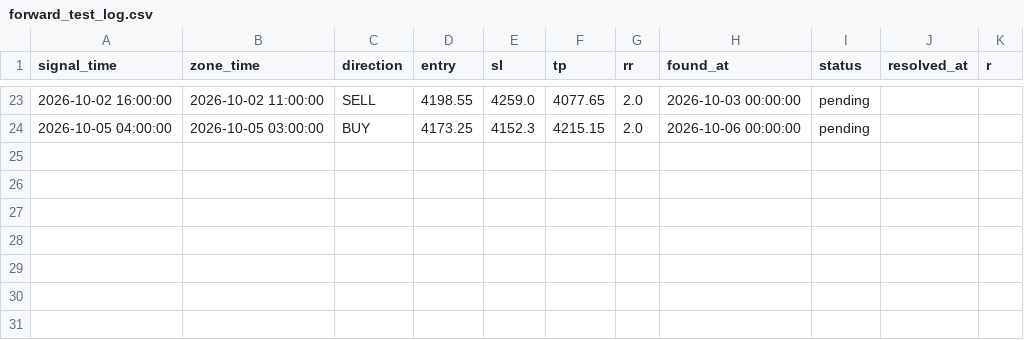
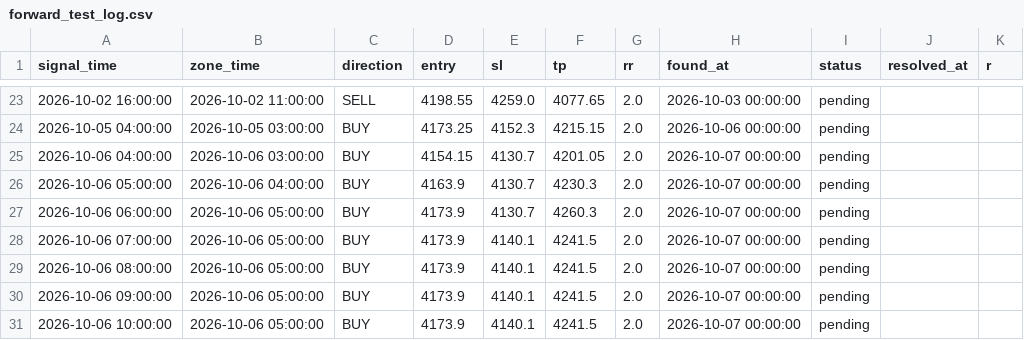
Before and after one commit to Shinsude/cangcilung-trading, a CSV file: research/forward_test_log.csv, drawn as a sheet; only a part is shown, gaps mark what is left out; the diff names each change by its address in the sheet, - before the commit and + after, or states it on an @@ line.

Commit message:
log: sinyal harian + forward-test 60m 2026-10-07

```diff
--- a/research/forward_test_log.csv
+++ b/research/forward_test_log.csv
+row 25: 2026-10-06 04:00:00 | 2026-10-06 03:00:00 | BUY | 4154.15 | 4130.7 | 4201.05 | 2.0 | 2026-10-07 00:00:00 | pending
+row 26: 2026-10-06 05:00:00 | 2026-10-06 04:00:00 | BUY | 4163.9 | 4130.7 | 4230.3 | 2.0 | 2026-10-07 00:00:00 | pending
+row 27: 2026-10-06 06:00:00 | 2026-10-06 05:00:00 | BUY | 4173.9 | 4130.7 | 4260.3 | 2.0 | 2026-10-07 00:00:00 | pending
+row 28: 2026-10-06 07:00:00 | 2026-10-06 05:00:00 | BUY | 4173.9 | 4140.1 | 4241.5 | 2.0 | 2026-10-07 00:00:00 | pending
+row 29: 2026-10-06 08:00:00 | 2026-10-06 05:00:00 | BUY | 4173.9 | 4140.1 | 4241.5 | 2.0 | 2026-10-07 00:00:00 | pending
+row 30: 2026-10-06 09:00:00 | 2026-10-06 05:00:00 | BUY | 4173.9 | 4140.1 | 4241.5 | 2.0 | 2026-10-07 00:00:00 | pending
+row 31: 2026-10-06 10:00:00 | 2026-10-06 05:00:00 | BUY | 4173.9 | 4140.1 | 4241.5 | 2.0 | 2026-10-07 00:00:00 | pending
```
Also changed, not shown: 1 other file.
